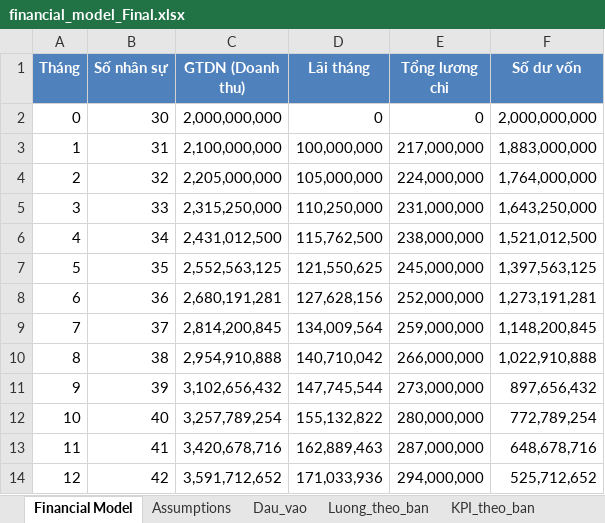
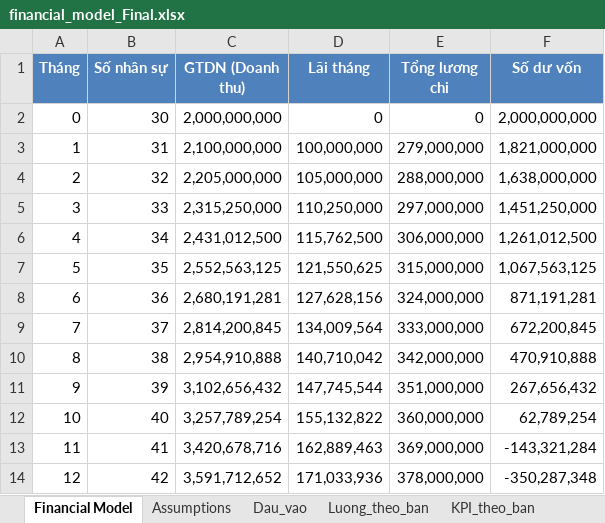
Before and after one commit to NguyenPhan161206/KinhTeChinhTri, an Excel workbook: financial_model_Final.xlsx, sheet Financial Model, drawn as a sheet; values as stored, in another font and other column widths than the file's, no borders; the diff names each change by its address in the sheet, - before the commit and + after, or states it on an @@ line.

```diff
--- a/financial_model_Final.xlsx (sheet Financial Model)
+++ b/financial_model_Final.xlsx (sheet Financial Model)
-E3 (Tổng lương chi): 217,000,000
+E3 (Tổng lương chi): 279,000,000
-F3 (Số dư vốn): 1,883,000,000
+F3 (Số dư vốn): 1,821,000,000
-E4 (Tổng lương chi): 224,000,000
+E4 (Tổng lương chi): 288,000,000
-F4 (Số dư vốn): 1,764,000,000
+F4 (Số dư vốn): 1,638,000,000
-E5 (Tổng lương chi): 231,000,000
+E5 (Tổng lương chi): 297,000,000
-F5 (Số dư vốn): 1,643,250,000
+F5 (Số dư vốn): 1,451,250,000
-E6 (Tổng lương chi): 238,000,000
+E6 (Tổng lương chi): 306,000,000
-F6 (Số dư vốn): 1,521,012,500
+F6 (Số dư vốn): 1,261,012,500
-E7 (Tổng lương chi): 245,000,000
+E7 (Tổng lương chi): 315,000,000
-F7 (Số dư vốn): 1,397,563,125
+F7 (Số dư vốn): 1,067,563,125
-E8 (Tổng lương chi): 252,000,000
+E8 (Tổng lương chi): 324,000,000
-F8 (Số dư vốn): 1,273,191,281
+F8 (Số dư vốn): 871,191,281
-E9 (Tổng lương chi): 259,000,000
+E9 (Tổng lương chi): 333,000,000
-F9 (Số dư vốn): 1,148,200,845
+F9 (Số dư vốn): 672,200,845
-E10 (Tổng lương chi): 266,000,000
+E10 (Tổng lương chi): 342,000,000
-F10 (Số dư vốn): 1,022,910,888
+F10 (Số dư vốn): 470,910,888
-E11 (Tổng lương chi): 273,000,000
+E11 (Tổng lương chi): 351,000,000
-F11 (Số dư vốn): 897,656,432
+F11 (Số dư vốn): 267,656,432
-E12 (Tổng lương chi): 280,000,000
+E12 (Tổng lương chi): 360,000,000
-F12 (Số dư vốn): 772,789,254
+F12 (Số dư vốn): 62,789,254
-E13 (Tổng lương chi): 287,000,000
+E13 (Tổng lương chi): 369,000,000
-F13 (Số dư vốn): 648,678,716
+F13 (Số dư vốn): -143,321,284
-E14 (Tổng lương chi): 294,000,000
+E14 (Tổng lương chi): 378,000,000
-F14 (Số dư vốn): 525,712,652
+F14 (Số dư vốn): -350,287,348
```
Also changed, not shown: sheet Luong_theo_ban, sheet KPI_theo_ban, sheet Dau_vao, sheet Assumptions, formulas that keep their value, 16 other files.
